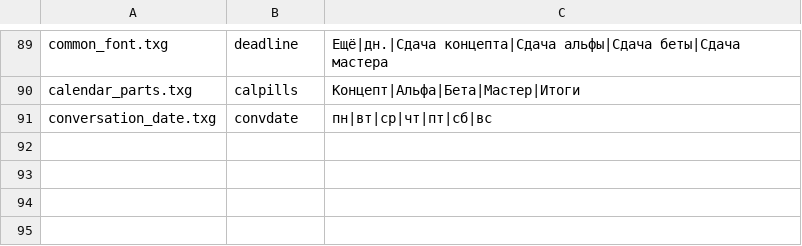
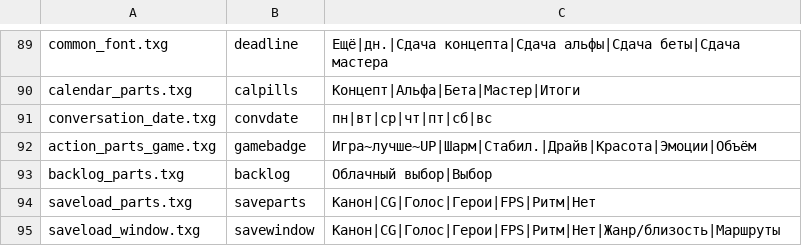
Before and after one commit to Yui-Ezic/sakurasou-port, a TSV file: translation/images_ru.tsv, drawn as a sheet; only a part is shown, gaps mark what is left out.

Commit message:
Russian art: game badge, backlog tags, save/load genre tags

```diff
--- a/translation/images_ru.tsv
+++ b/translation/images_ru.tsv
@@ -91 +91,5 @@ calendar_parts.txg	calpills	Концепт|Альфа|Бета|Мастер|Ит
 conversation_date.txg	convdate	пн|вт|ср|чт|пт|сб|вс
+action_parts_game.txg	gamebadge	Игра~лучше~UP|Шарм|Стабил.|Драйв|Красота|Эмоции|Объём
+backlog_parts.txg	backlog	Облачный выбор|Выбор
+saveload_parts.txg	saveparts	Канон|CG|Голос|Герои|FPS|Ритм|Нет
+saveload_window.txg	savewindow	Канон|CG|Голос|Герои|FPS|Ритм|Нет|Жанр/близость|Маршруты
```
Also changed, not shown: 5 other files.
